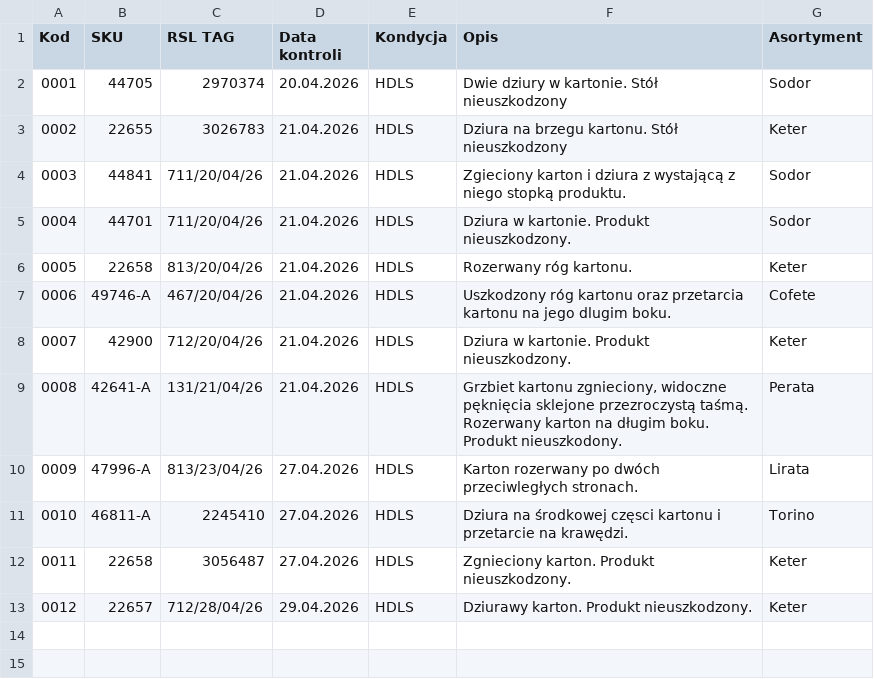
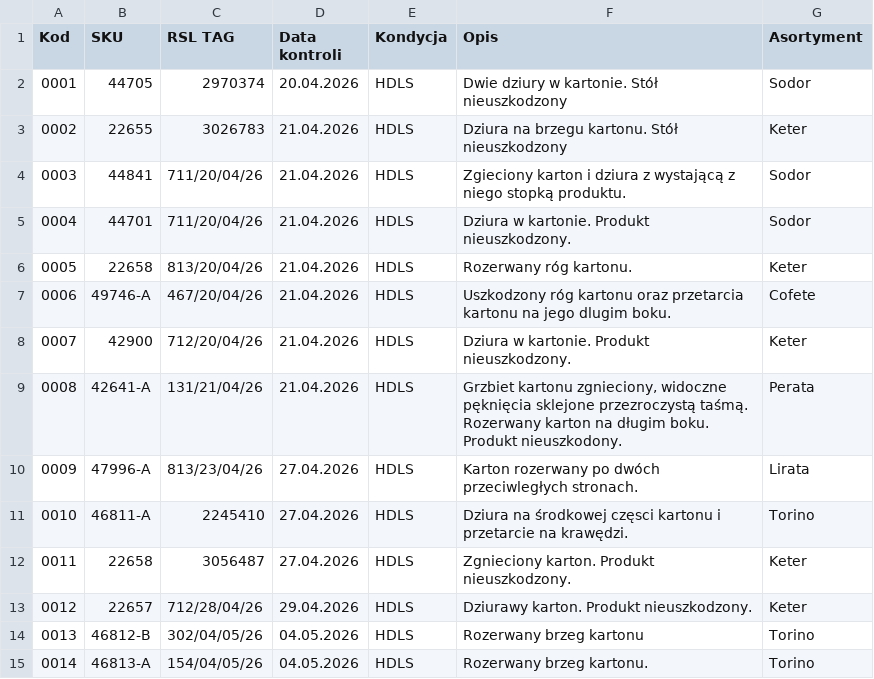
Before and after one commit to logi-meblob/katalog-kontroli, a CSV file: dane.csv, drawn as a sheet; the diff names each change by its address in the sheet, - before the commit and + after, or states it on an @@ line.

Commit message:
Update dane.csv with new entries and header fix
Added new entries and fixed header in dane.csv.

```diff
--- a/dane.csv
+++ b/dane.csv
+row 14: 0013 | 46812-B | 302/04/05/26 | 04.05.2026 | HDLS | Rozerwany brzeg kartonu | Torino
+row 15: 0014 | 46813-A | 154/04/05/26 | 04.05.2026 | HDLS | Rozerwany brzeg kartonu. | Torino
```
